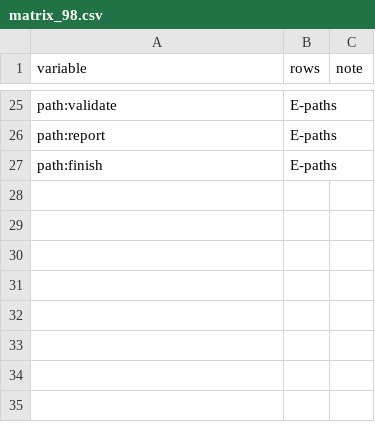
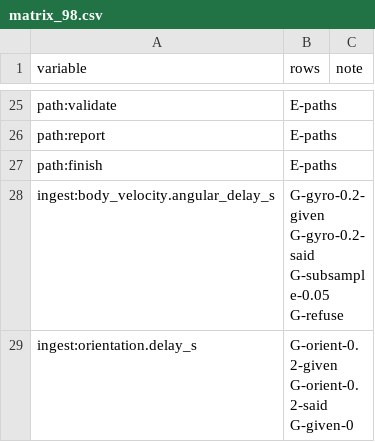
Before and after one commit to AbdoulayeSeydi/strathe, a CSV file: calibration/stress/matrix_98.csv, drawn as a sheet; only a part is shown, gaps mark what is left out.

```diff
--- a/calibration/stress/matrix_98.csv
+++ b/calibration/stress/matrix_98.csv
@@ -27 +27,3 @@ path:report,E-paths,
 path:finish,E-paths,
+ingest:body_velocity.angular_delay_s,G-gyro-0.2-given G-gyro-0.2-said G-subsample-0.05 G-refuse,
+ingest:orientation.delay_s,G-orient-0.2-given G-orient-0.2-said G-given-0,
```
Also changed, not shown: 2 other files.
